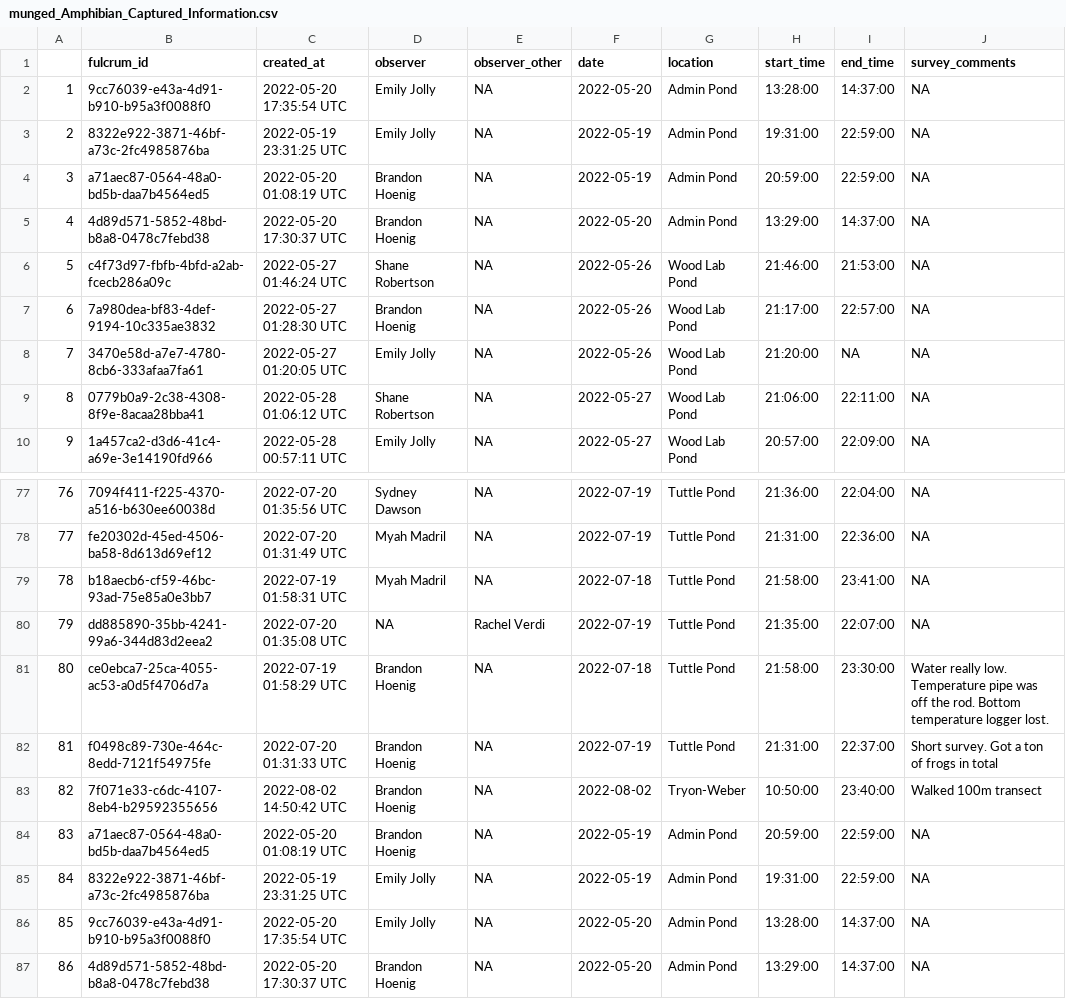
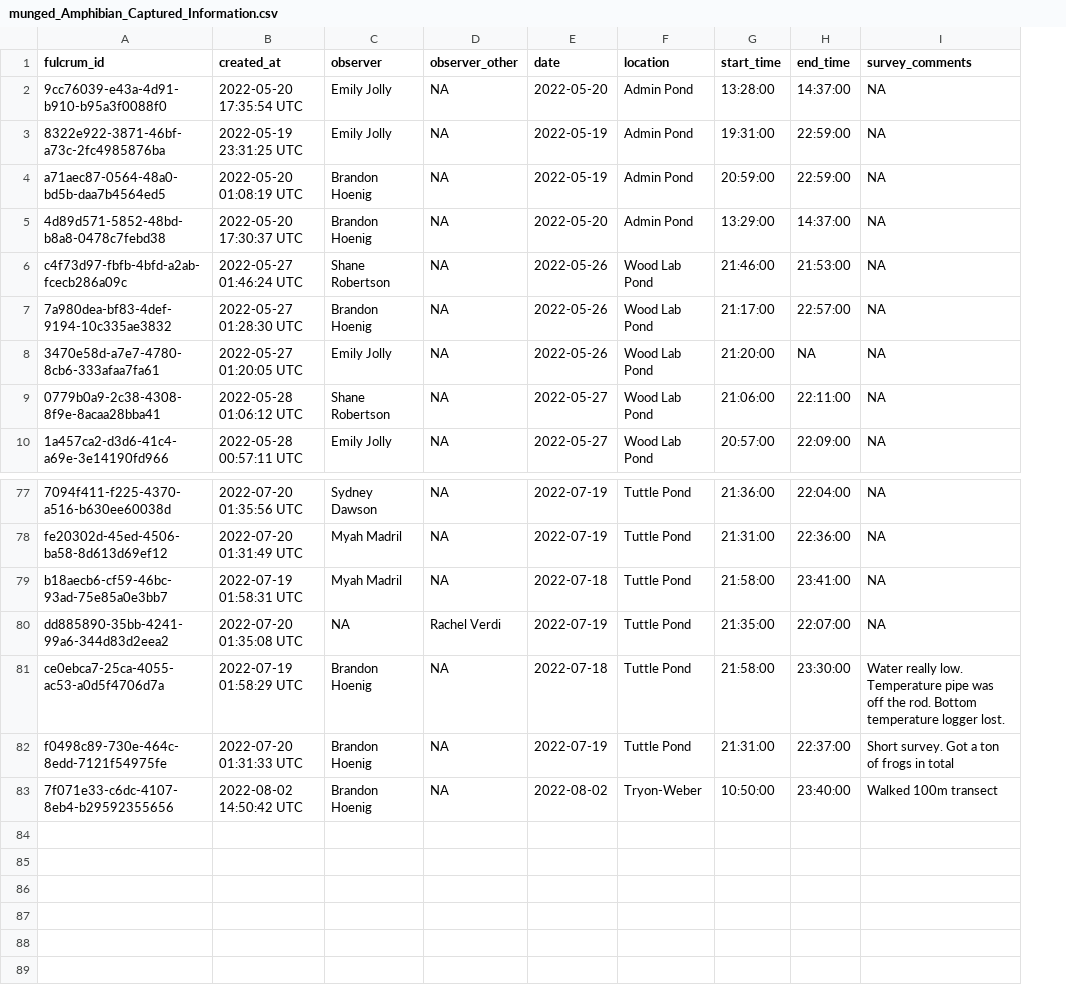
Before and after one commit to brandonhoenig/PA-FulcrumData, a CSV file: Output/Munged_data/munged_Amphibian_Captured_Information.csv, drawn as a sheet; only a part is shown, gaps mark what is left out; the diff names each change by its address in the sheet, - before the commit and + after, or states it on an @@ line.

```diff
--- a/Output/Munged_data/munged_Amphibian_Captured_Information.csv
+++ b/Output/Munged_data/munged_Amphibian_Captured_Information.csv
-column A, rows 2-10: 1 | 2 | 3 | 4 | 5 | 6 | 7 | 8 | 9; rows 77-83: 76 | 77 | 78 | 79 | 80 | 81 | 82
-row 84: 83 | a71aec87-0564-48a0-bd5b-daa7b4564ed5 | 2022-05-20 01:08:19 UTC | Brandon Hoenig | NA | 2022-05-19 | Admin Pond | 20:59:00 | 22:59:00 | NA
-row 85: 84 | 8322e922-3871-46bf-a73c-2fc4985876ba | 2022-05-19 23:31:25 UTC | Emily Jolly | NA | 2022-05-19 | Admin Pond | 19:31:00 | 22:59:00 | NA
-row 86: 85 | 9cc76039-e43a-4d91-b910-b95a3f0088f0 | 2022-05-20 17:35:54 UTC | Emily Jolly | NA | 2022-05-20 | Admin Pond | 13:28:00 | 14:37:00 | NA
-row 87: 86 | 4d89d571-5852-48bd-b8a8-0478c7febd38 | 2022-05-20 17:30:37 UTC | Brandon Hoenig | NA | 2022-05-20 | Admin Pond | 13:29:00 | 14:37:00 | NA
```
Also changed, not shown: Output/Munged_data/munged_Acoustic_Survey_Repeatable.csv, Output/Munged_data/munged_Amphibian_Processing_App.csv, 7 other files.
